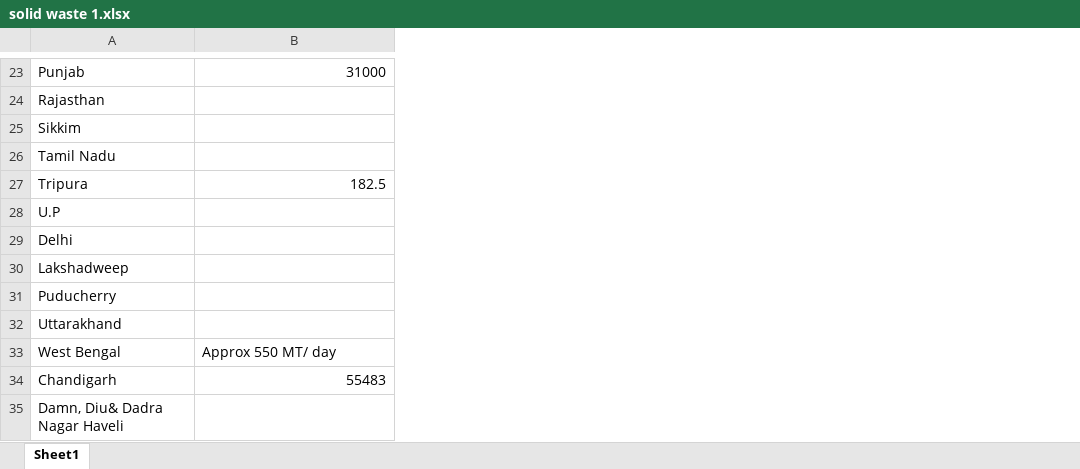
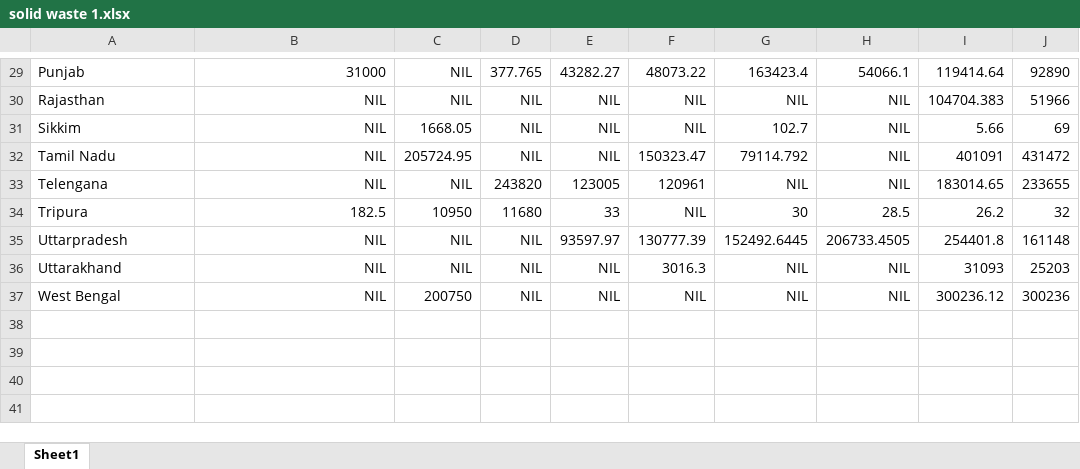
Before and after one commit to govind1120/dashboard, an Excel workbook: solid waste 1.xlsx, sheet Sheet1, drawn as a sheet; only a part is shown, gaps mark what is left out; values as stored, in another font and other column widths than the file's, no borders; removed rows and columns are numbered as before the commit, all else as after; the diff covers the shown part only; the diff names each change by its address in the sheet, - before the commit and + after, or states it on an @@ line.

```diff
--- a/solid waste 1.xlsx (sheet Sheet1)
+++ b/solid waste 1.xlsx (sheet Sheet1)
+column C, rows 29-32: NIL | NIL | 1668.05 | 205724.95; row 34: 10950; rows 36-37: NIL | 200750
+column D, rows 29-32: 377.765 | NIL | NIL | NIL; row 34: 11680; rows 36-37: NIL | NIL
+column E, rows 29-32: 43282.27 | NIL | NIL | NIL; row 34: 33; rows 36-37: NIL | NIL
+column F, rows 29-32: 48073.22 | NIL | NIL | 150323.47; row 34: NIL; rows 36-37: 3016.3 | NIL
+column G, rows 29-32: 163423.4 | NIL | 102.7 | 79114.792; row 34: 30; rows 36-37: NIL | NIL
+column H, rows 29-32: 54066.1 | NIL | NIL | NIL; row 34: 28.5; rows 36-37: NIL | NIL
+column I, rows 29-32: 119414.64 | 104704.383 | 5.66 | 401091; row 34: 26.2; rows 36-37: 31093 | 300236.12
+column J, rows 29-32: 92890 | 51966 | 69 | 431472; row 34: 32; rows 36-37: 25203 | 300236
-B30:B32: (empty)
+B30:B32: NIL
+row 33: Telengana | NIL | NIL | 243820 | 123005 | 120961 | NIL | NIL | 183014.65 | 233655
-row 28: U.P
-row 29: Delhi
-row 30: Lakshadweep
-row 31: Puducherry
+row 35: Uttarpradesh | NIL | NIL | NIL | 93597.97 | 130777.39 | 152492.6445 | 206733.4505 | 254401.8 | 161148
-B36: (empty)
+B36: NIL
-B37: Approx 550 MT/ day
+B37: NIL
-B37 alignment: left
+B37 alignment: right
-row 34: Chandigarh | 55483
-row 35: Damn, Diu& Dadra Nagar Haveli
```
Also changed, not shown: 6 added rows, 16 edited cells, cell formats and merged cells elsewhere in this sheet, solid waste 2.xlsx, solid waste 3.xlsx, 2 other files.
